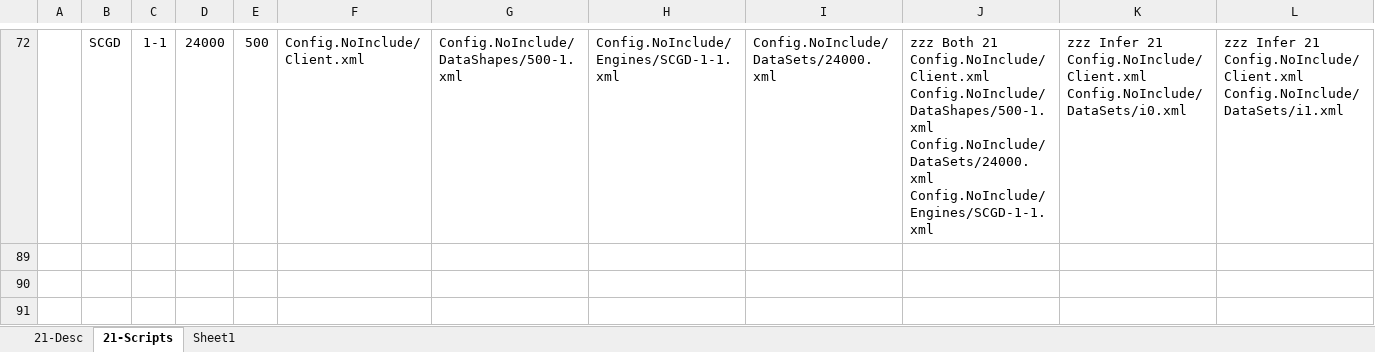
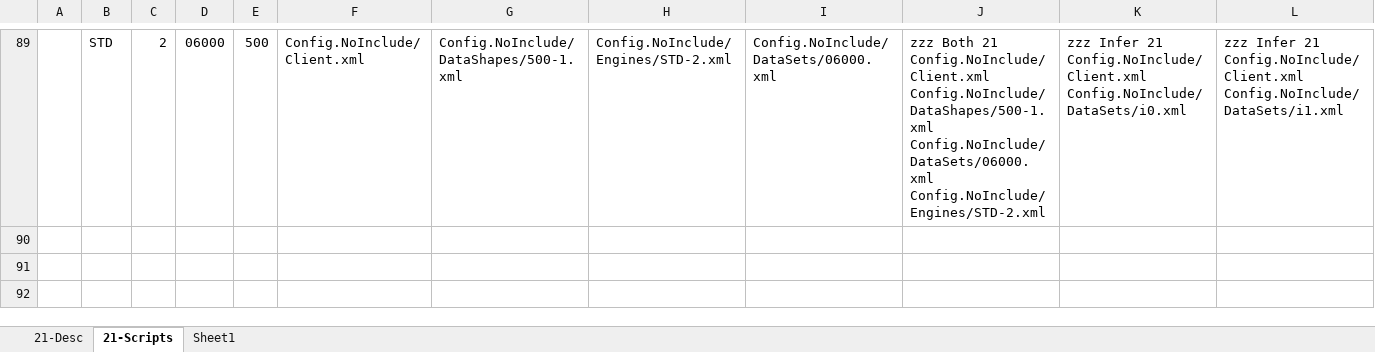
Before and after one commit to gcaglion/zzz, an Excel workbook: TestSet21.xlsx, sheet 21-Scripts, drawn as a sheet; only a part is shown, gaps mark what is left out; the shorter side is filled out with more unchanged rows; values as stored, in another font and other column widths than the file's, no borders; removed rows and columns are numbered as before the commit, all else as after; rows hold the shown columns only; the diff covers the shown part only; the diff names each change by its address in the sheet, - before the commit and + after, or states it on an @@ line.

```diff
--- a/TestSet21.xlsx (sheet 21-Scripts)
+++ b/TestSet21.xlsx (sheet 21-Scripts)
-B89: SCGD
+B89: STD
-C89: 1-1
+C89: 2
-D89: 24000
+D89: 06000
-H89: Config.NoInclude/Engines/SCGD-1-1.xml
+H89: Config.NoInclude/Engines/STD-2.xml
-I89: Config.NoInclude/DataSets/24000.xml
+I89: Config.NoInclude/DataSets/06000.xml
-J89: …Config.NoInclude/Client.xml Config.NoInclude/DataShapes/500-1.xml Config.NoInclude/DataSets/24000.xml Config.NoInclude/Engines/SCGD-1-1.xml
+J89: …Config.NoInclude/Client.xml Config.NoInclude/DataShapes/500-1.xml Config.NoInclude/DataSets/06000.xml Config.NoInclude/Engines/STD-2.xml
-row 89: (empty)
```
Also changed, not shown: 39 edited cells elsewhere in this sheet, formulas that keep their value, 1 other file.
